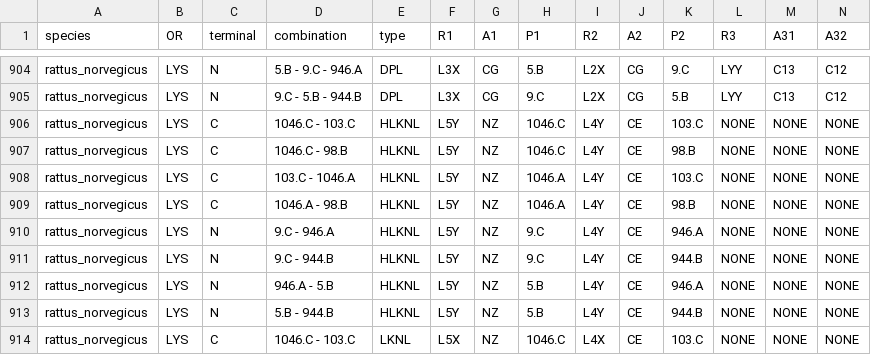
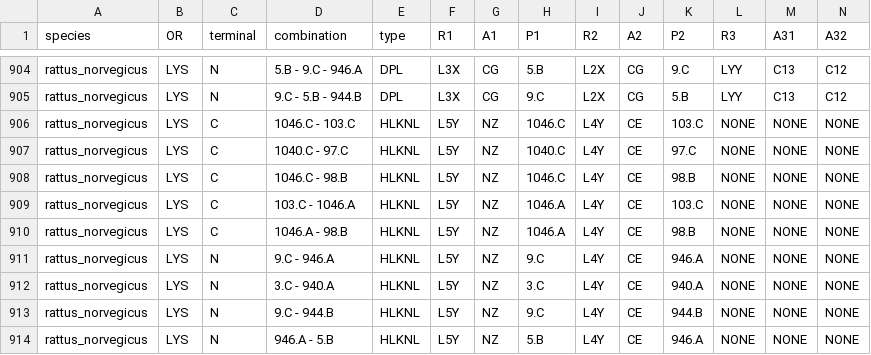
Before and after one commit to graeter-group/colbuilder, a CSV file: src/colbuilder/data/sequence/crosslinks.csv, drawn as a sheet; only a part is shown, gaps mark what is left out; the shorter side is filled out with more unchanged rows; rows hold the shown columns only; the diff names each change by its address in the sheet, - before the commit and + after, or states it on an @@ line.

```diff
--- a/src/colbuilder/data/sequence/crosslinks.csv
+++ b/src/colbuilder/data/sequence/crosslinks.csv
+row 907: rattus_norvegicus | LYS | C | 1040.C - 97.C | HLKNL | L5Y | NZ | 1040.C | L4Y | CE | 97.C | NONE | NONE | NONE
+row 912: rattus_norvegicus | LYS | N | 3.C - 940.A | HLKNL | L5Y | NZ | 3.C | L4Y | CE | 940.A | NONE | NONE | NONE
```
Also changed, not shown: 4 other files.
